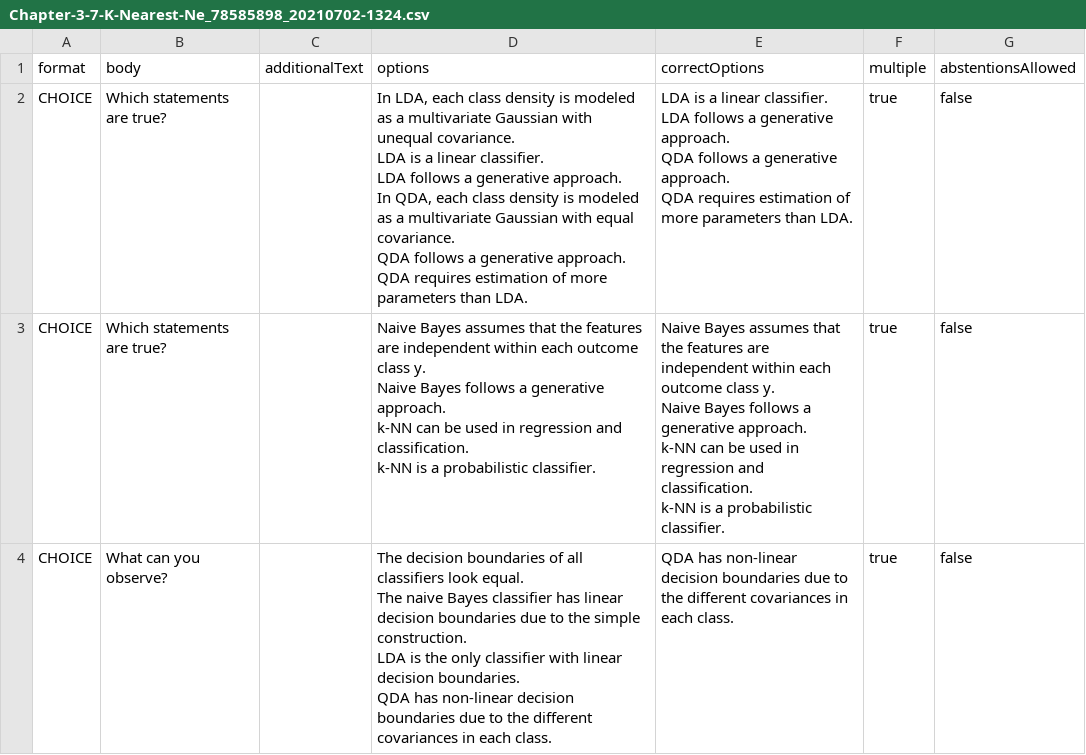
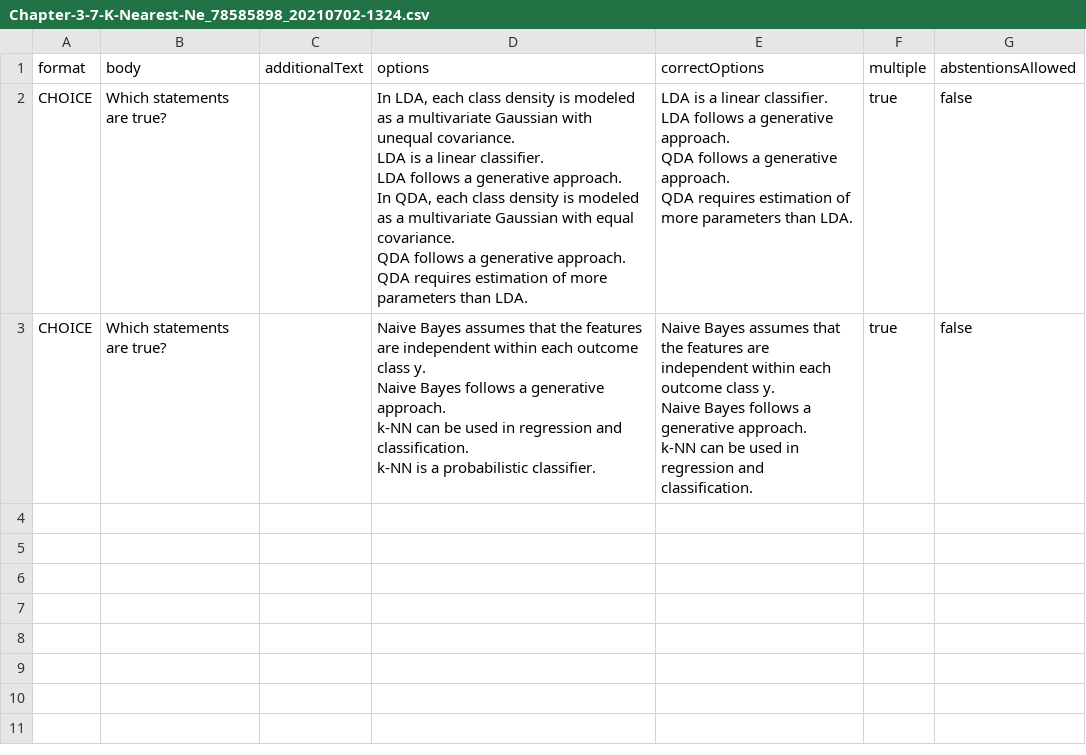
Before and after one commit to Nikko107/ML, a CSV file: quizzes/Chapter-3-7-K-Nearest-Ne_78585898_20210702-1324.csv, drawn as a sheet; ↵ is a line break in a cell; the diff names each change by its address in the sheet, - before the commit and + after, or states it on an @@ line.

Commit message:
wrong quiz answer knn

```diff
--- a/quizzes/Chapter-3-7-K-Nearest-Ne_78585898_20210702-1324.csv
+++ b/quizzes/Chapter-3-7-K-Nearest-Ne_78585898_20210702-1324.csv
-E3 (correctOptions): …and classification. ↵ k-NN is a probabilistic classifier.
+E3 (correctOptions): …and classification.
-row 4: CHOICE | What can you observe? |  | The decision boundaries of all classifiers look equal. ↵ The naive Bayes classifier has linear decision boundaries due to the simple construction. ↵ LDA is the only classifier with linear decision boundaries. ↵ QDA has non-linear decision boundaries due to the different covariances in each class. | QDA has non-linear decision boundaries due to the different covariances in each class. | true | false
```
